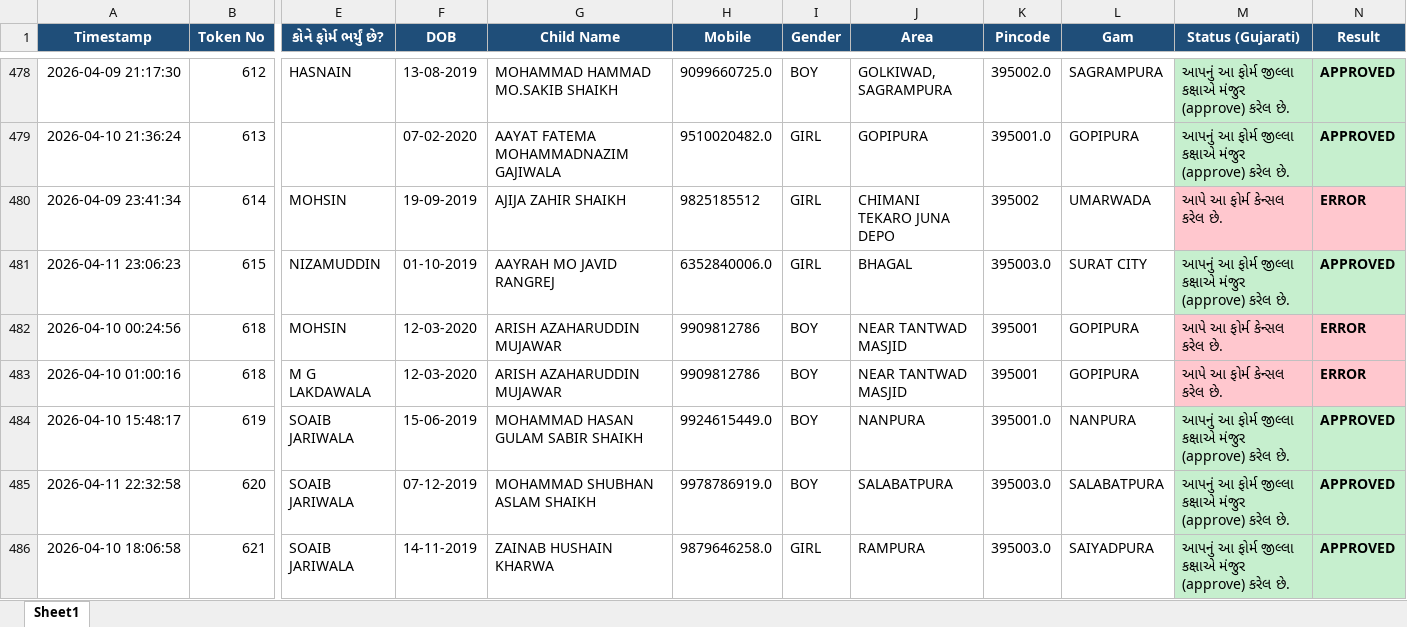
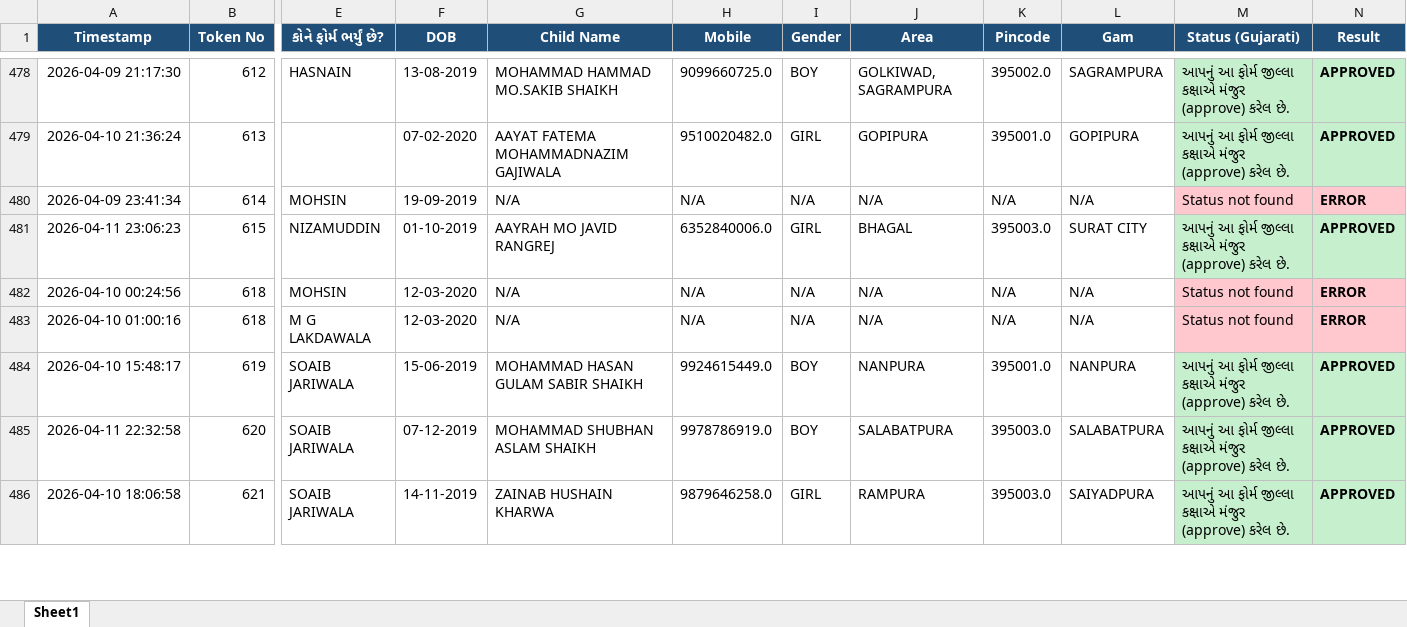
Before and after one commit to bhoraniaarshadali/rte-web-dashboard, an Excel workbook: RTE_Status_Results.xlsx, sheet Sheet1, drawn as a sheet; only a part is shown, gaps mark what is left out; values as stored, in another font and other column widths than the file's, no borders; the diff covers the shown part only; the diff names each change by its address in the sheet, - before the commit and + after, or states it on an @@ line.

```diff
--- a/RTE_Status_Results.xlsx (sheet Sheet1)
+++ b/RTE_Status_Results.xlsx (sheet Sheet1)
-G480 (Child Name): AJIJA ZAHIR SHAIKH
+G480 (Child Name): N/A
-H480 (Mobile): 9825185512
+H480 (Mobile): N/A
-I480 (Gender): GIRL
+I480 (Gender): N/A
-J480 (Area): CHIMANI TEKARO JUNA DEPO
+J480 (Area): N/A
-K480 (Pincode): 395002
+K480 (Pincode): N/A
-L480 (Gam): UMARWADA
+L480 (Gam): N/A
-M480 (Status (Gujarati)): આપે આ ફોર્મ કેન્સલ કરેલ છે.
+M480 (Status (Gujarati)): Status not found
-G482:G483 (Child Name): ARISH AZAHARUDDIN MUJAWAR
+G482:G483 (Child Name): N/A
-H482:H483 (Mobile): 9909812786
+H482:H483 (Mobile): N/A
-I482:I483 (Gender): BOY
+I482:I483 (Gender): N/A
-J482:J483 (Area): NEAR TANTWAD MASJID
+J482:J483 (Area): N/A
-K482:K483 (Pincode): 395001
+K482:K483 (Pincode): N/A
-L482:L483 (Gam): GOPIPURA
+L482:L483 (Gam): N/A
-M482:M483 (Status (Gujarati)): આપે આ ફોર્મ કેન્સલ કરેલ છે.
+M482:M483 (Status (Gujarati)): Status not found
```
Also changed, not shown: 511 edited cells and cell formats elsewhere in this sheet, 1 other file.
